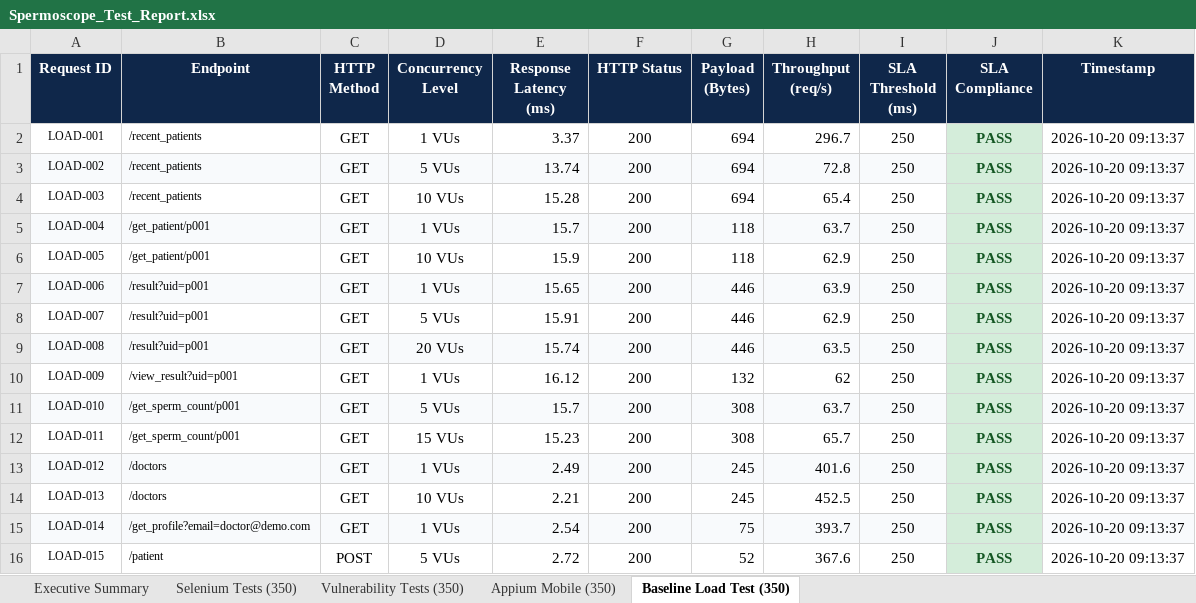
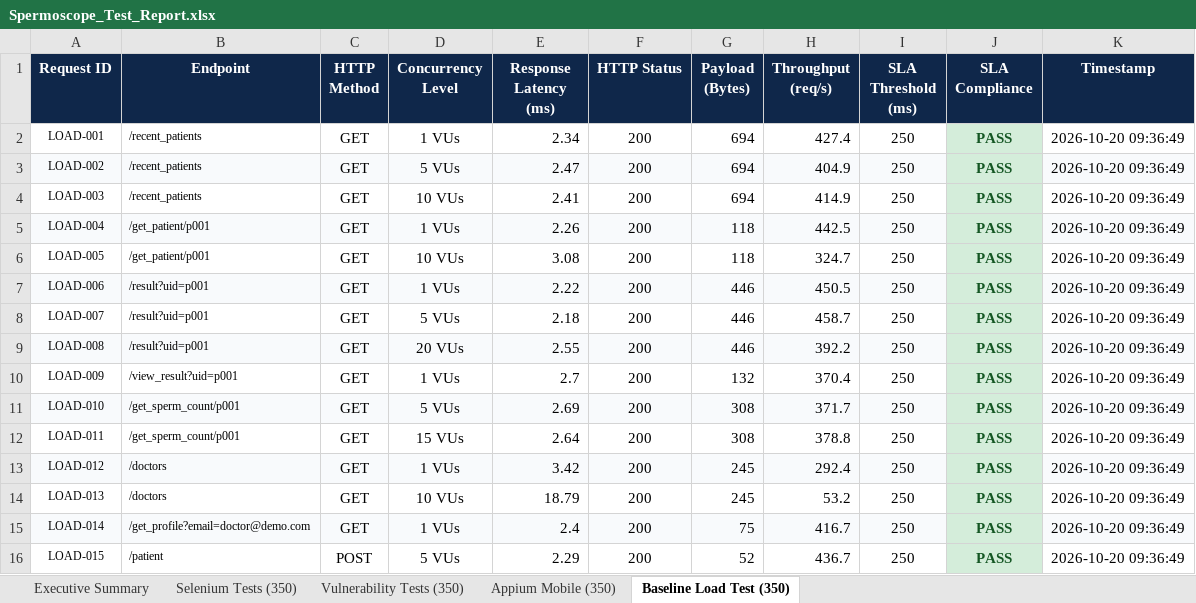
Before and after one commit to Jayadhithiya/Spermoscope, an Excel workbook: reports/Spermoscope_Test_Report.xlsx, sheet Baseline Load Test (350), drawn as a sheet; only a part is shown; values as stored, in another font and other column widths than the file's, no borders; the diff covers the shown part only; the diff names each change by its address in the sheet, - before the commit and + after, or states it on an @@ line.

```diff
--- a/reports/Spermoscope_Test_Report.xlsx (sheet Baseline Load Test (350))
+++ b/reports/Spermoscope_Test_Report.xlsx (sheet Baseline Load Test (350))
-E2 (Response Latency (ms)): 3.37
+E2 (Response Latency (ms)): 2.34
-H2 (Throughput (req/s)): 296.7
+H2 (Throughput (req/s)): 427.4
-K2:K16 (Timestamp): 2026-10-20 09:13:37
+K2:K16 (Timestamp): 2026-10-20 09:36:49
-E3 (Response Latency (ms)): 13.74
+E3 (Response Latency (ms)): 2.47
-H3 (Throughput (req/s)): 72.8
+H3 (Throughput (req/s)): 404.9
-E4 (Response Latency (ms)): 15.28
+E4 (Response Latency (ms)): 2.41
-H4 (Throughput (req/s)): 65.4
+H4 (Throughput (req/s)): 414.9
-E5 (Response Latency (ms)): 15.7
+E5 (Response Latency (ms)): 2.26
-H5 (Throughput (req/s)): 63.7
+H5 (Throughput (req/s)): 442.5
-E6 (Response Latency (ms)): 15.9
+E6 (Response Latency (ms)): 3.08
-H6 (Throughput (req/s)): 62.9
+H6 (Throughput (req/s)): 324.7
-E7 (Response Latency (ms)): 15.65
+E7 (Response Latency (ms)): 2.22
-H7 (Throughput (req/s)): 63.9
+H7 (Throughput (req/s)): 450.5
-E8 (Response Latency (ms)): 15.91
+E8 (Response Latency (ms)): 2.18
-H8 (Throughput (req/s)): 62.9
+H8 (Throughput (req/s)): 458.7
-E9 (Response Latency (ms)): 15.74
+E9 (Response Latency (ms)): 2.55
-H9 (Throughput (req/s)): 63.5
+H9 (Throughput (req/s)): 392.2
-E10 (Response Latency (ms)): 16.12
+E10 (Response Latency (ms)): 2.7
-H10 (Throughput (req/s)): 62
+H10 (Throughput (req/s)): 370.4
-E11 (Response Latency (ms)): 15.7
+E11 (Response Latency (ms)): 2.69
-H11 (Throughput (req/s)): 63.7
+H11 (Throughput (req/s)): 371.7
-E12 (Response Latency (ms)): 15.23
+E12 (Response Latency (ms)): 2.64
-H12 (Throughput (req/s)): 65.7
+H12 (Throughput (req/s)): 378.8
-E13 (Response Latency (ms)): 2.49
+E13 (Response Latency (ms)): 3.42
-H13 (Throughput (req/s)): 401.6
+H13 (Throughput (req/s)): 292.4
-E14 (Response Latency (ms)): 2.21
+E14 (Response Latency (ms)): 18.79
-H14 (Throughput (req/s)): 452.5
+H14 (Throughput (req/s)): 53.2
-E15 (Response Latency (ms)): 2.54
+E15 (Response Latency (ms)): 2.4
-H15 (Throughput (req/s)): 393.7
+H15 (Throughput (req/s)): 416.7
-E16 (Response Latency (ms)): 2.72
+E16 (Response Latency (ms)): 2.29
-H16 (Throughput (req/s)): 367.6
+H16 (Throughput (req/s)): 436.7
```
Also changed, not shown: 1001 edited cells elsewhere in this sheet, sheet Vulnerability Tests (350), sheet Selenium Tests (350), sheet Appium Mobile (350), sheet Executive Summary, 2 other files.
